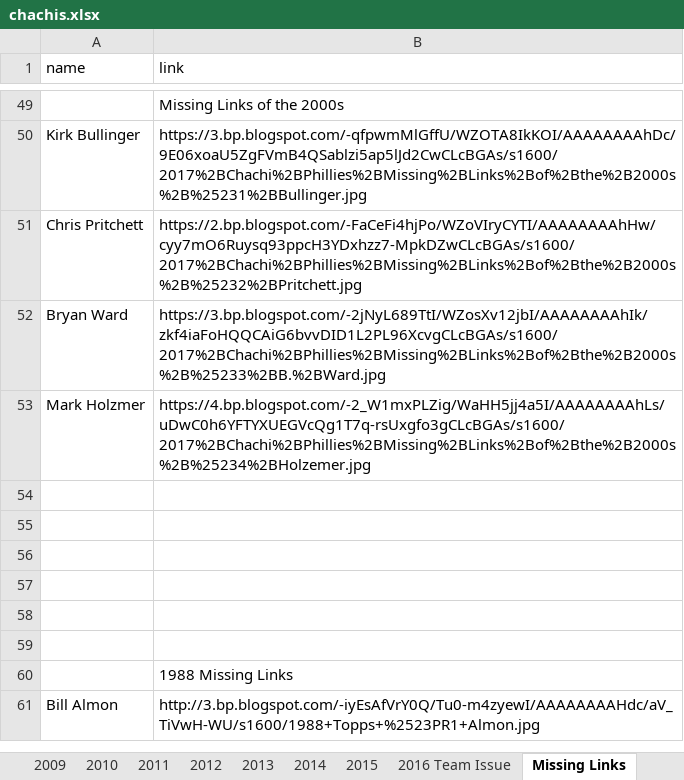
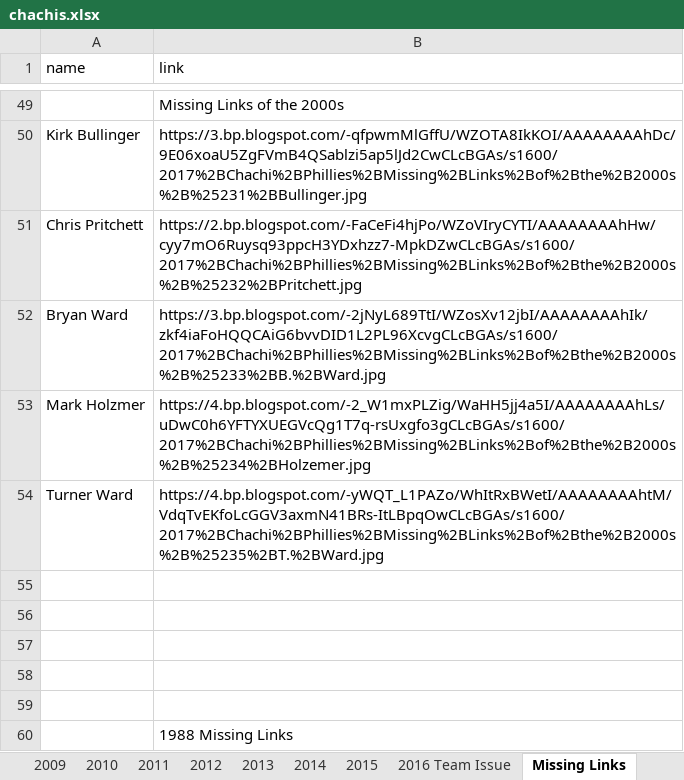
Before and after one commit to Wolfbane50/myApp, an Excel workbook: chachis.xlsx, sheet Missing Links, drawn as a sheet; only a part is shown, gaps mark what is left out; the shorter side is filled out with more unchanged rows; values as stored, in another font and other column widths than the file's, no borders; the diff names each change by its address in the sheet, - before the commit and + after, or states it on an @@ line.

```diff
--- a/chachis.xlsx (sheet Missing Links)
+++ b/chachis.xlsx (sheet Missing Links)
-row 54: (empty)
+row 54: Turner Ward | https://4.bp.blogspot.com/-yWQT_L1PAZo/WhItRxBWetI/AAAAAAAAhtM/VdqTvEKfoLcGGV3axmN41BRs-ItLBpqOwCLcBGAs/s1600/2017%2BChachi%2BPhillies%2BMissing%2BLinks%2Bof%2Bthe%2B2000s%2B%25235%2BT.%2BWard.jpg
```
Also changed, not shown: sheet 2017, sheet Topps Phils, sheet Misc, sheet 2017 Team Issue, other sheet tabs, 2 other files.
